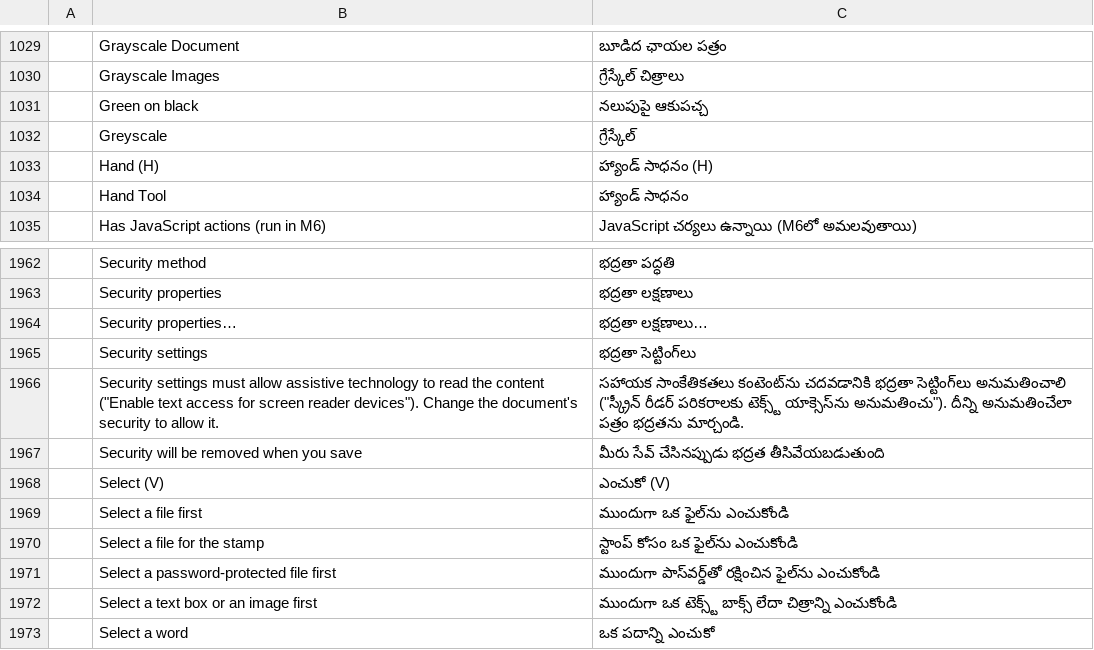
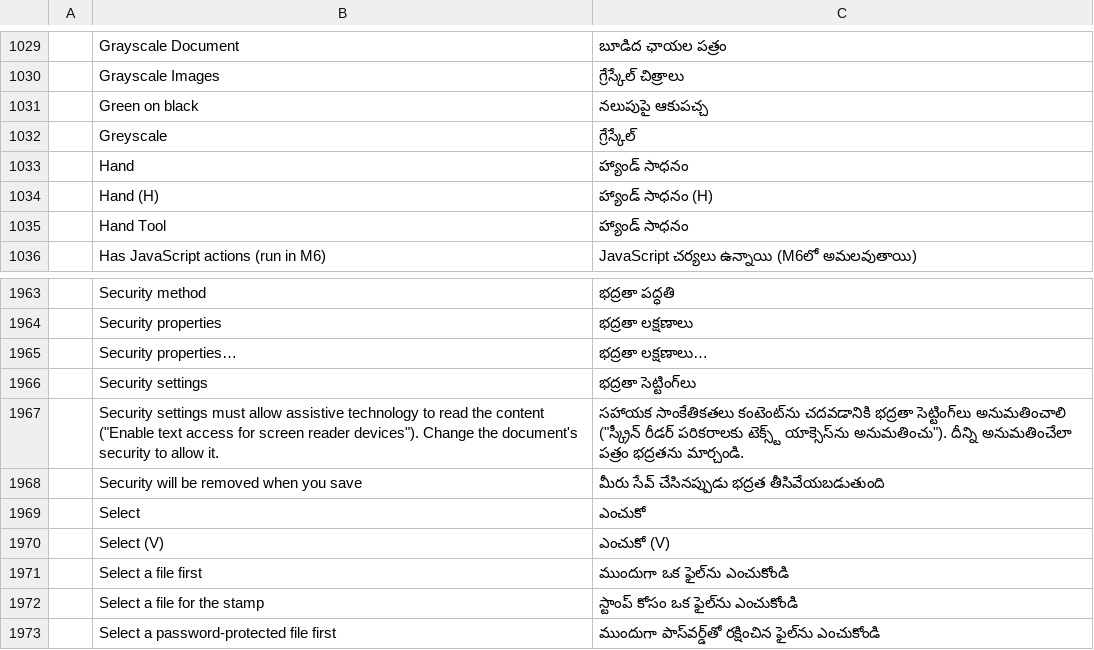
Before and after one commit to BBQ-MAN/craft-i18n, a TSV file: locales/te/pdfcraft.tsv, drawn as a sheet; only a part is shown, gaps mark what is left out; the shorter side is filled out with more unchanged rows; the diff names each change by its address in the sheet, - before the commit and + after, or states it on an @@ line.

```diff
--- a/locales/te/pdfcraft.tsv
+++ b/locales/te/pdfcraft.tsv
+row 1033:  | Hand | హ్యాండ్ సాధనం
+row 1969:  | Select | ఎంచుకో
```
Also changed, not shown: locales/ckb/pdfcraft.tsv, locales/hi/pdfcraft.tsv, 18 other files.
